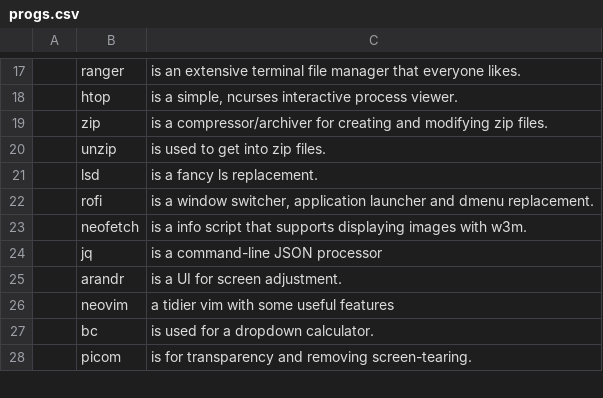
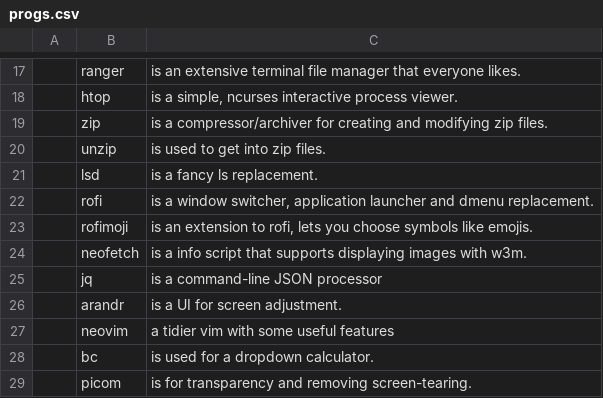
Before and after one commit to mysy00/LARBS, a CSV file: progs.csv, drawn as a sheet; only a part is shown, gaps mark what is left out; the diff names each change by its address in the sheet, - before the commit and + after, or states it on an @@ line.

Commit message:
Update progs.csv

```diff
--- a/progs.csv
+++ b/progs.csv
+row 23:  | rofimoji | is an extension to rofi, lets you choose symbols like emojis.
```
